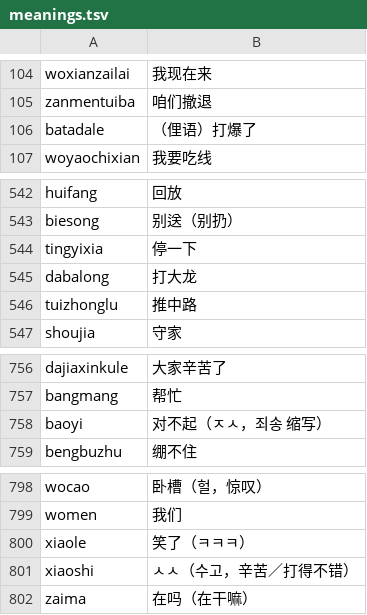
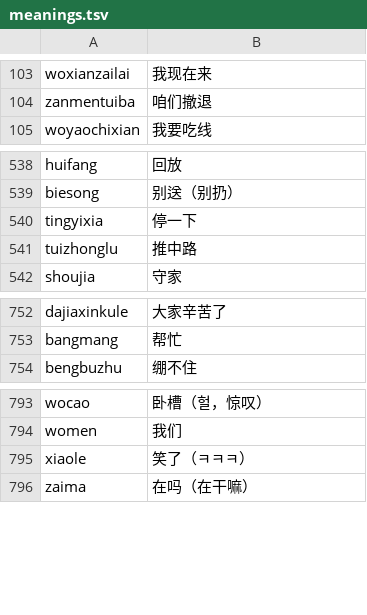
Before and after one commit to lkj314/hanpinyin, a TSV file: data/meanings.tsv, drawn as a sheet; only a part is shown, gaps mark what is left out; the diff covers the shown part only.

```diff
--- a/data/meanings.tsv
+++ b/data/meanings.tsv
@@ -105,3 +104,2 @@ woxianzailai	我现在来
 zanmentuiba	咱们撤退
-batadale	（俚语）打爆了
 woyaochixian	我要吃线
@@ -544,3 +540,2 @@ biesong	别送（别扔）
 tingyixia	停一下
-dabalong	打大龙
 tuizhonglu	推中路
@@ -757,3 +753,2 @@ dajiaxinkule	大家辛苦了
 bangmang	帮忙
-baoyi	对不起（ㅈㅅ，죄송 缩写）
 bengbuzhu	绷不住
@@ -800,3 +795,2 @@ women	我们
 xiaole	笑了（ㅋㅋㅋ）
-xiaoshi	ㅅㅅ（수고，辛苦／打得不错）
 zaima	在吗（在干嘛）
```
Also changed, not shown: 19 added rows, 4 removed rows and 2 edited cells elsewhere in this file, 6 other files.
